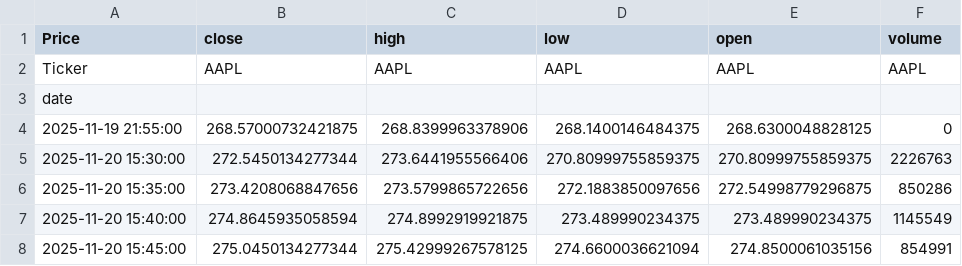
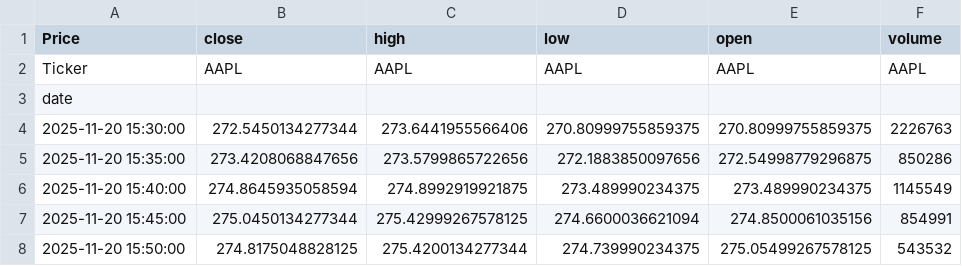
Before and after one commit to LilianFages/Projet-Python-Git-Linux-Quant, a CSV file: app/common/cache/AAPL_5m.csv, drawn as a sheet; only a part is shown; the shorter side is filled out with more unchanged rows.

```diff
--- a/app/common/cache/AAPL_5m.csv
+++ b/app/common/cache/AAPL_5m.csv
@@ -3,3 +3,2 @@ Ticker,AAPL,AAPL,AAPL,AAPL,AAPL
 date,,,,,
-2025-11-19 21:55:00,268.57000732421875,268.8399963378906,268.1400146484375,268.6300048828125,0
 2025-11-20 15:30:00,272.5450134277344,273.6441955566406,270.80999755859375,270.80999755859375,2226763
```
Also changed, not shown: 19 other files.
